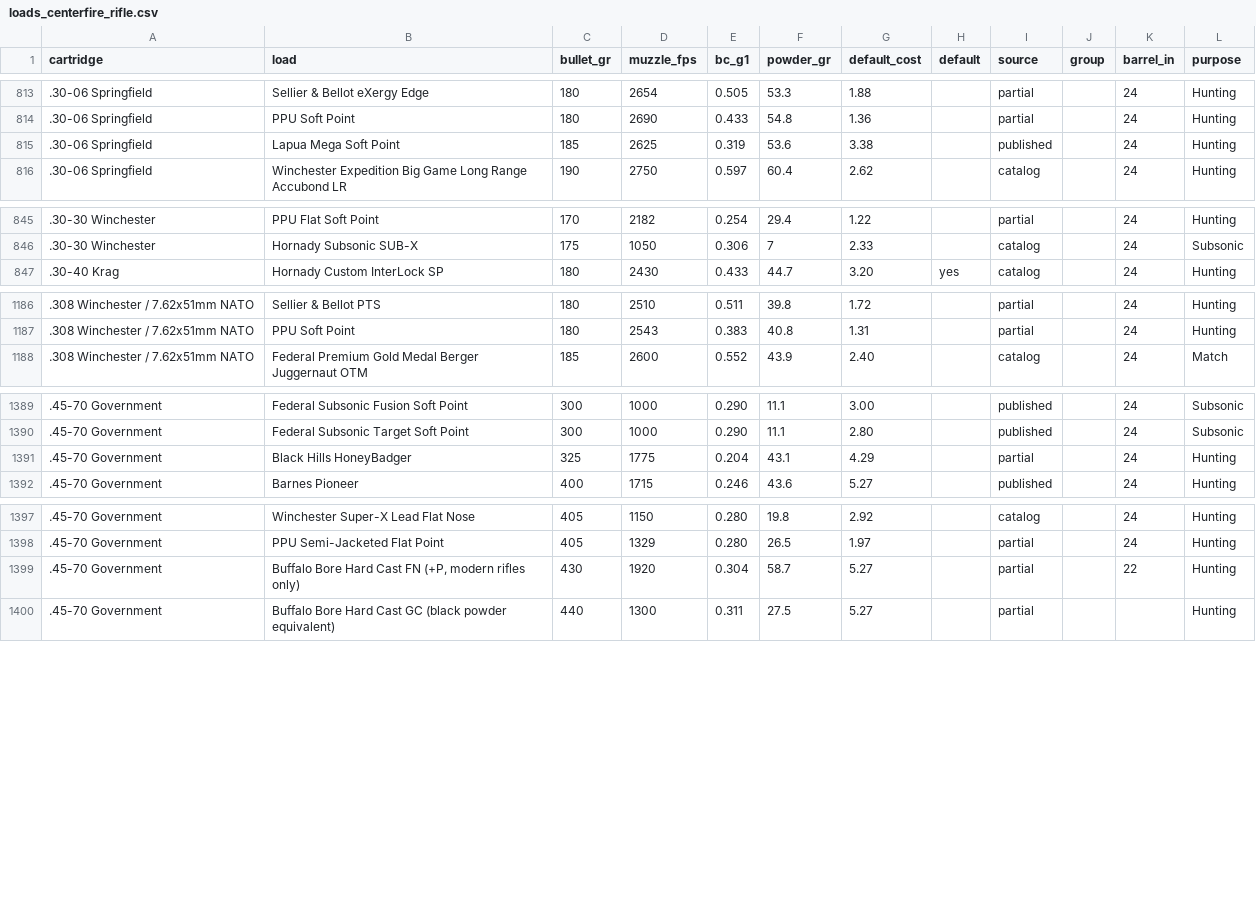
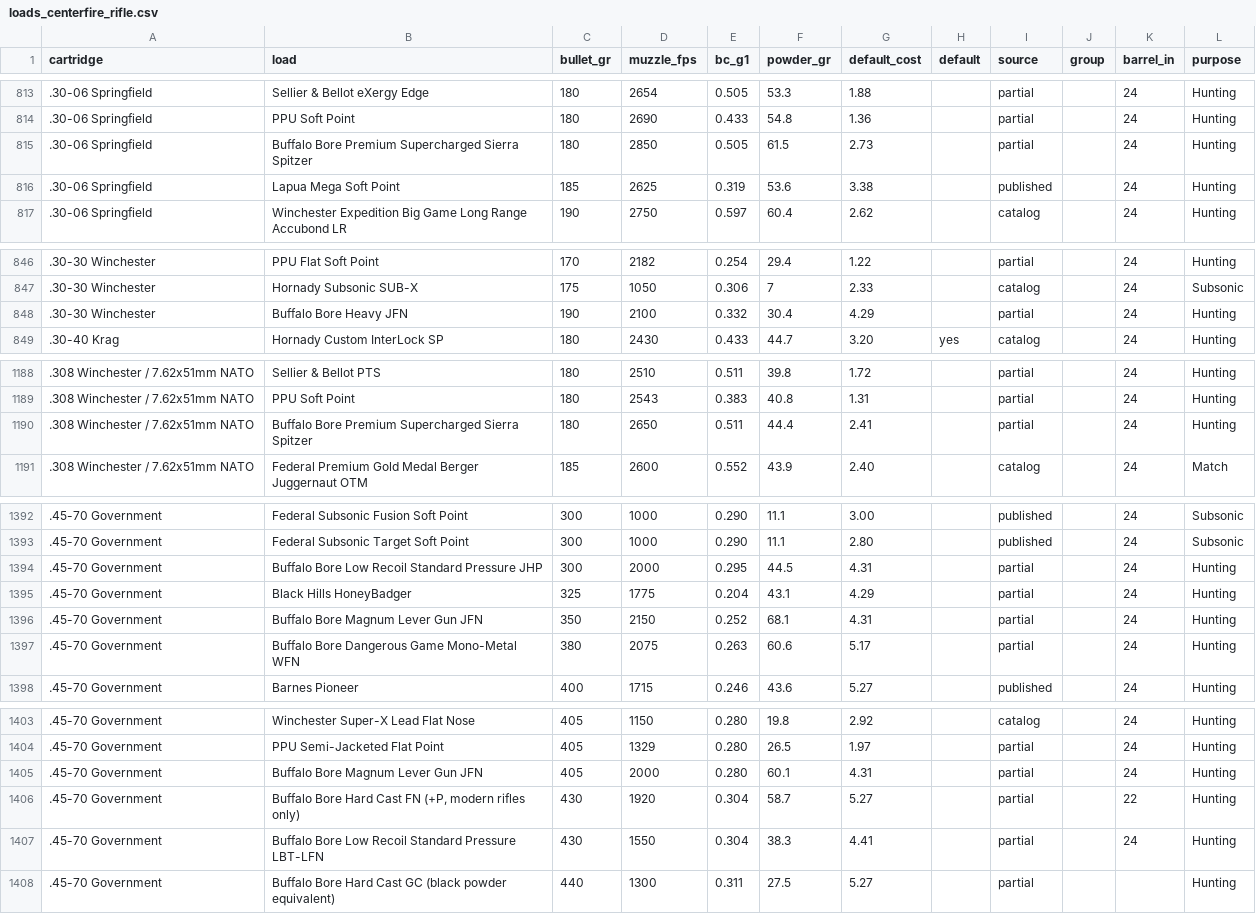
Before and after one commit to mrakz03/Load-Lore, a CSV file: data/loads_centerfire_rifle.csv, drawn as a sheet; only a part is shown, gaps mark what is left out; the diff names each change by its address in the sheet, - before the commit and + after, or states it on an @@ line.

```diff
--- a/data/loads_centerfire_rifle.csv
+++ b/data/loads_centerfire_rifle.csv
+row 815: .30-06 Springfield | Buffalo Bore Premium Supercharged Sierra Spitzer | 180 | 2850 | 0.505 | 61.5 | 2.73 |  | partial |  | 24 | Hunting
+row 848: .30-30 Winchester | Buffalo Bore Heavy JFN | 190 | 2100 | 0.332 | 30.4 | 4.29 |  | partial |  | 24 | Hunting
+row 1190: .308 Winchester / 7.62x51mm NATO | Buffalo Bore Premium Supercharged Sierra Spitzer | 180 | 2650 | 0.511 | 44.4 | 2.41 |  | partial |  | 24 | Hunting
+row 1394: .45-70 Government | Buffalo Bore Low Recoil Standard Pressure JHP | 300 | 2000 | 0.295 | 44.5 | 4.31 |  | partial |  | 24 | Hunting
+row 1396: .45-70 Government | Buffalo Bore Magnum Lever Gun JFN | 350 | 2150 | 0.252 | 68.1 | 4.31 |  | partial |  | 24 | Hunting
+row 1397: .45-70 Government | Buffalo Bore Dangerous Game Mono-Metal WFN | 380 | 2075 | 0.263 | 60.6 | 5.17 |  | partial |  | 24 | Hunting
+row 1405: .45-70 Government | Buffalo Bore Magnum Lever Gun JFN | 405 | 2000 | 0.280 | 60.1 | 4.31 |  | partial |  | 24 | Hunting
+row 1407: .45-70 Government | Buffalo Bore Low Recoil Standard Pressure LBT-LFN | 430 | 1550 | 0.304 | 38.3 | 4.41 |  | partial |  | 24 | Hunting
```
Also changed, not shown: data/loads_handgun.csv, 1 other file.
